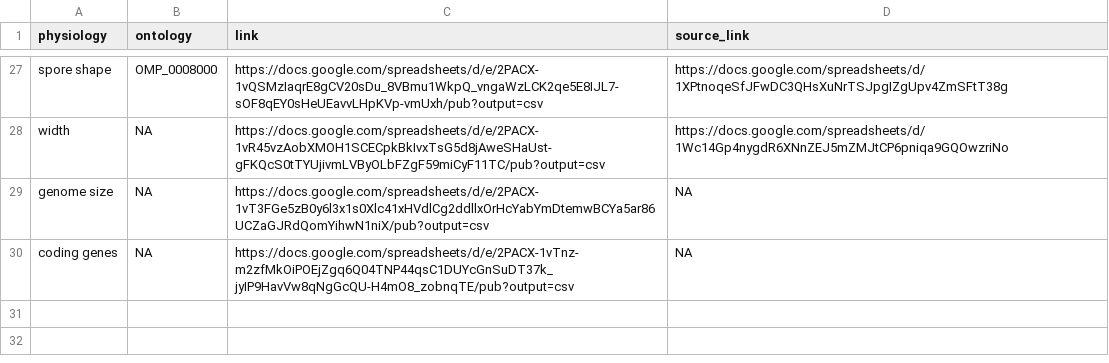
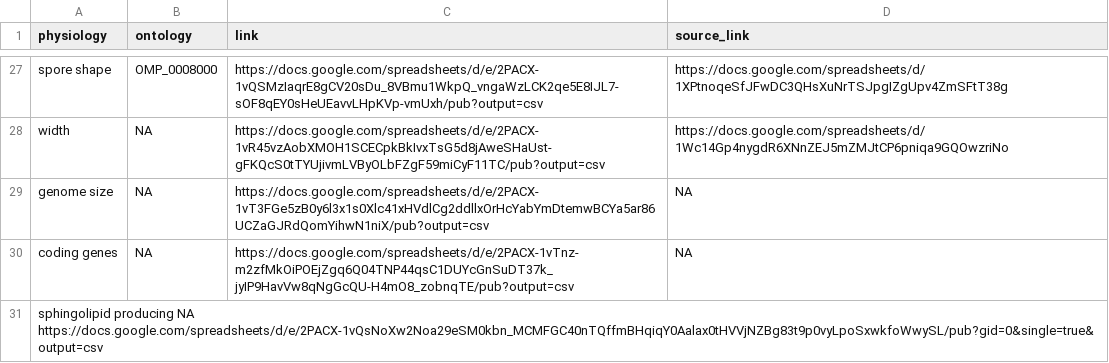
Before and after one commit to waldronlab/bugphyzz, a TSV file: inst/extdata/links.tsv, drawn as a sheet; only a part is shown, gaps mark what is left out.

Commit message:
Update links.tsv
Added sphingolipid producing sheet

```diff
--- a/inst/extdata/links.tsv
+++ b/inst/extdata/links.tsv
@@ -30 +30,2 @@ genome size	NA	https://docs.google.com/spreadsheets/d/e/2PACX-1vT3FGe5zB0y6l3x1s
 coding genes	NA	https://docs.google.com/spreadsheets/d/e/2PACX-1vTnz-m2zfMkOiPOEjZgq6Q04TNP44qsC1DUYcGnSuDT37k_jyIP9HavVw8qNgGcQU-H4mO8_zobnqTE/pub?output=csv	NA
+sphingolipid producing  NA  https://docs.google.com/spreadsheets/d/e/2PACX-1vQsNoXw2Noa29eSM0kbn_MCMFGC40nTQffmBHqiqY0Aalax0tHVVjNZBg83t9p0vyLpoSxwkfoWwySL/pub?gid=0&single=true&output=csv
```
